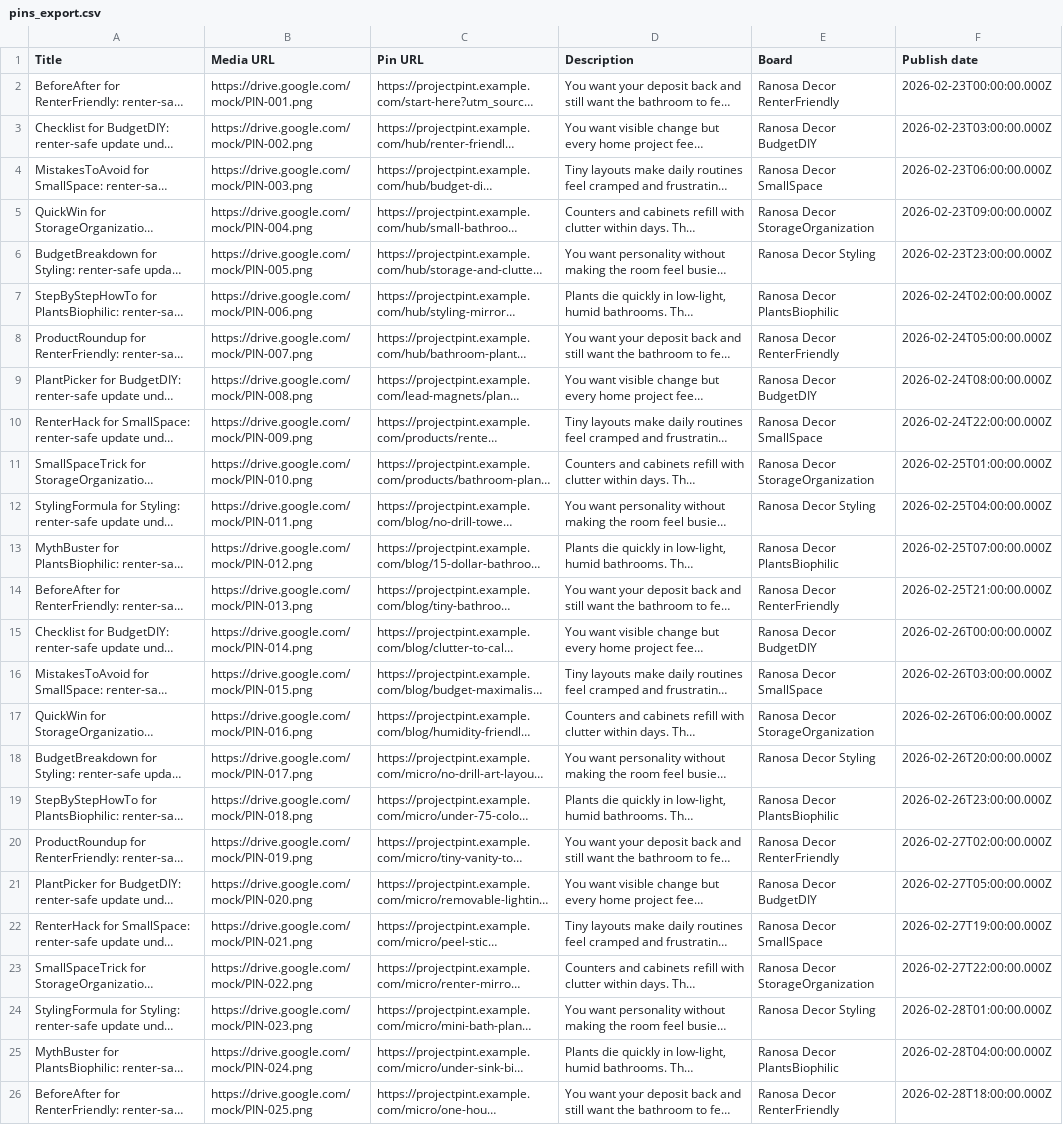
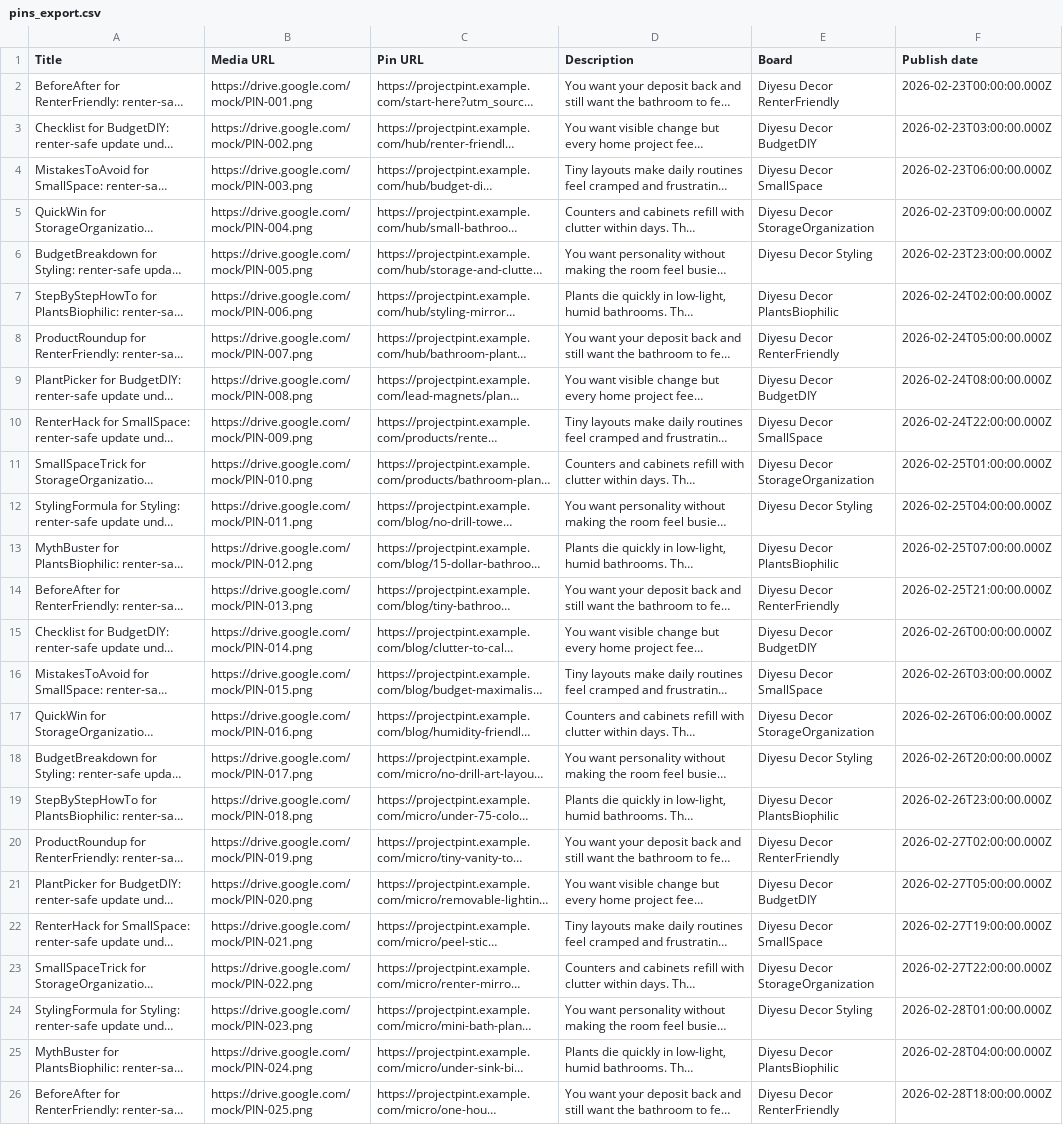
Before and after one commit to ocnbtl/projectpint, a CSV file: pins_export.csv, drawn as a sheet; long unchanged cells end in …; the diff names each change by its address in the sheet, - before the commit and + after, or states it on an @@ line.

Commit message:
Rename public brand to Diyesu Decor and update docs/domain plan

```diff
--- a/pins_export.csv
+++ b/pins_export.csv
-E2 (Board): Ranosa Decor RenterFriendly
+E2 (Board): Diyesu Decor RenterFriendly
-E3 (Board): Ranosa Decor BudgetDIY
+E3 (Board): Diyesu Decor BudgetDIY
-E4 (Board): Ranosa Decor SmallSpace
+E4 (Board): Diyesu Decor SmallSpace
-E5 (Board): Ranosa Decor StorageOrganization
+E5 (Board): Diyesu Decor StorageOrganization
-E6 (Board): Ranosa Decor Styling
+E6 (Board): Diyesu Decor Styling
-E7 (Board): Ranosa Decor PlantsBiophilic
+E7 (Board): Diyesu Decor PlantsBiophilic
-E8 (Board): Ranosa Decor RenterFriendly
+E8 (Board): Diyesu Decor RenterFriendly
-E9 (Board): Ranosa Decor BudgetDIY
+E9 (Board): Diyesu Decor BudgetDIY
-E10 (Board): Ranosa Decor SmallSpace
+E10 (Board): Diyesu Decor SmallSpace
-E11 (Board): Ranosa Decor StorageOrganization
+E11 (Board): Diyesu Decor StorageOrganization
-E12 (Board): Ranosa Decor Styling
+E12 (Board): Diyesu Decor Styling
-E13 (Board): Ranosa Decor PlantsBiophilic
+E13 (Board): Diyesu Decor PlantsBiophilic
-E14 (Board): Ranosa Decor RenterFriendly
+E14 (Board): Diyesu Decor RenterFriendly
-E15 (Board): Ranosa Decor BudgetDIY
+E15 (Board): Diyesu Decor BudgetDIY
-E16 (Board): Ranosa Decor SmallSpace
+E16 (Board): Diyesu Decor SmallSpace
-E17 (Board): Ranosa Decor StorageOrganization
+E17 (Board): Diyesu Decor StorageOrganization
-E18 (Board): Ranosa Decor Styling
+E18 (Board): Diyesu Decor Styling
-E19 (Board): Ranosa Decor PlantsBiophilic
+E19 (Board): Diyesu Decor PlantsBiophilic
-E20 (Board): Ranosa Decor RenterFriendly
+E20 (Board): Diyesu Decor RenterFriendly
-E21 (Board): Ranosa Decor BudgetDIY
+E21 (Board): Diyesu Decor BudgetDIY
-E22 (Board): Ranosa Decor SmallSpace
+E22 (Board): Diyesu Decor SmallSpace
-E23 (Board): Ranosa Decor StorageOrganization
+E23 (Board): Diyesu Decor StorageOrganization
-E24 (Board): Ranosa Decor Styling
+E24 (Board): Diyesu Decor Styling
-E25 (Board): Ranosa Decor PlantsBiophilic
+E25 (Board): Diyesu Decor PlantsBiophilic
-E26 (Board): Ranosa Decor RenterFriendly
+E26 (Board): Diyesu Decor RenterFriendly
```
Also changed, not shown: 21 other files.
